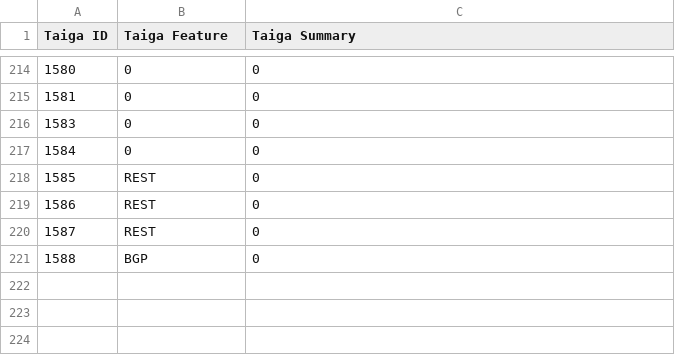
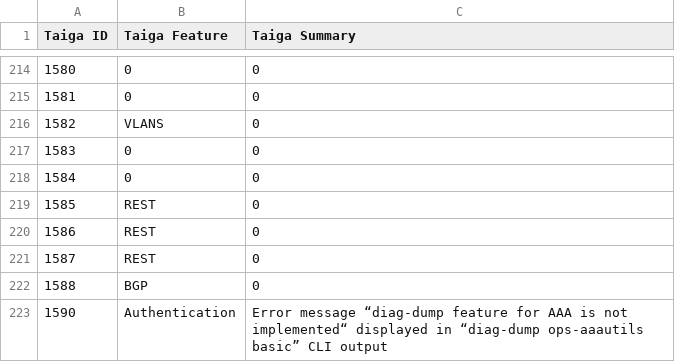
Before and after one commit to OpenSwitchNOS/openswitch-infra-commit-validation, a CSV file: TaigaApprovedDefects.csv, drawn as a sheet; only a part is shown, gaps mark what is left out.

Commit message:
1582, 1590
Signed-off-by: Scotten <susan.scotten@hpe.com>

```diff
--- a/TaigaApprovedDefects.csv
+++ b/TaigaApprovedDefects.csv
@@ -215,2 +215,3 @@ Taiga ID   ,Taiga Feature,Taiga Summary
 1581,0,0
+1582,VLANS,0
 1583,0,0
@@ -221 +222,2 @@ Taiga ID   ,Taiga Feature,Taiga Summary
 1588,BGP,0
+1590,Authentication,Error message “diag-dump feature for AAA is not implemented“ displayed in “diag-dump ops-aaautils basic” CLI output
```
